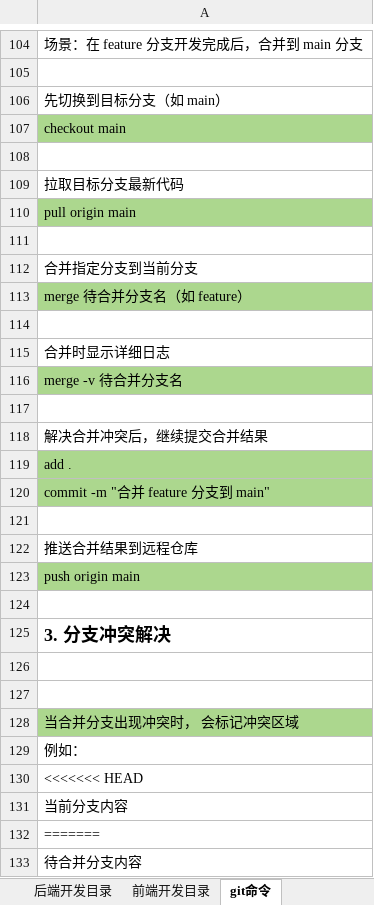
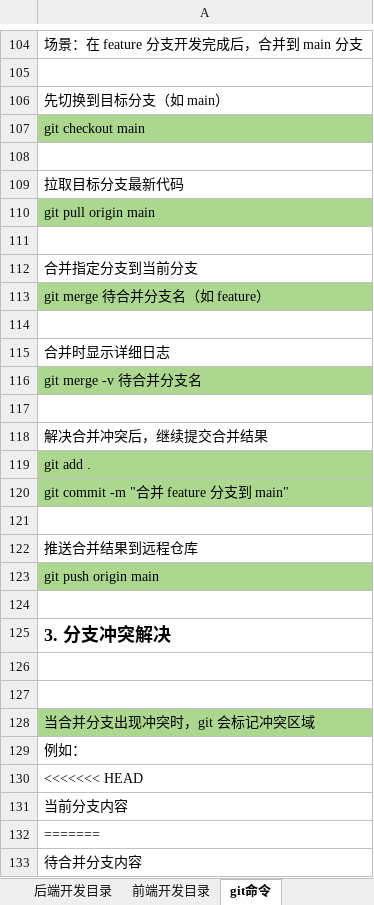
Before and after one commit to laoma-0/property-management, an Excel workbook: 设计与实现 2.0.xlsx, sheet git命令, drawn as a sheet; only a part is shown, gaps mark what is left out; values as stored, in another font and other column widths than the file's, no borders; charts and pictures not drawn; the diff covers the shown part only; the diff names each change by its address in the sheet, - before the commit and + after, or states it on an @@ line.

```diff
--- a/设计与实现 2.0.xlsx (sheet git命令)
+++ b/设计与实现 2.0.xlsx (sheet git命令)
-A107: checkout main
+A107: git checkout main
-A110: pull origin main
+A110: git pull origin main
-A113: merge 待合并分支名（如 feature）
+A113: git merge 待合并分支名（如 feature）
-A116: merge -v 待合并分支名
+A116: git merge -v 待合并分支名
-A119: add .
+A119: git add .
-A120: commit -m "合并 feature 分支到 main"
+A120: git commit -m "合并 feature 分支到 main"
-A123: push origin main
+A123: git push origin main
-A128: 当合并分支出现冲突时， 会标记冲突区域
+A128: 当合并分支出现冲突时，git 会标记冲突区域
```
Also changed, not shown: 72 edited cells and cell formats elsewhere in this sheet, charts or pictures, 11 other files.
